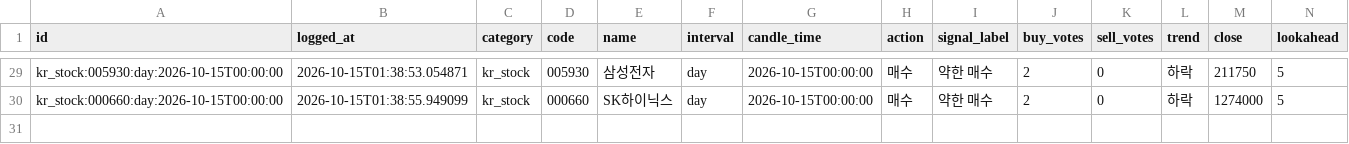
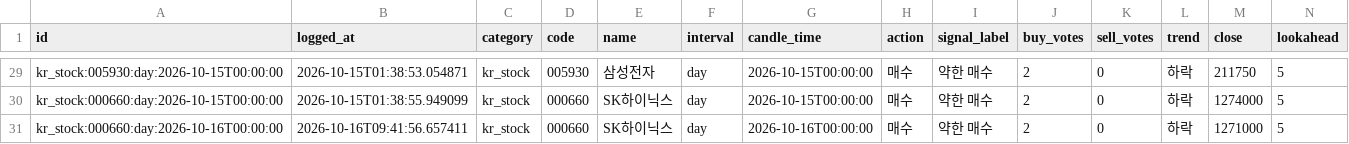
Before and after one commit to wonbin2362-prog/upbit-dashboard, a CSV file: signal_log.csv, drawn as a sheet; only a part is shown, gaps mark what is left out; rows hold the shown columns only; the diff names each change by its address in the sheet, - before the commit and + after, or states it on an @@ line.

```diff
--- a/signal_log.csv
+++ b/signal_log.csv
+row 31: kr_stock:000660:day:2026-10-16T00:00:00 | 2026-10-16T09:41:56.657411 | kr_stock | 000660 | SK하이닉스 | day | 2026-10-16T00:00:00 | 매수 | 약한 매수 | 2 | 0 | 하락 | 1271000 | 5
```
Also changed, not shown: 1 other file.
